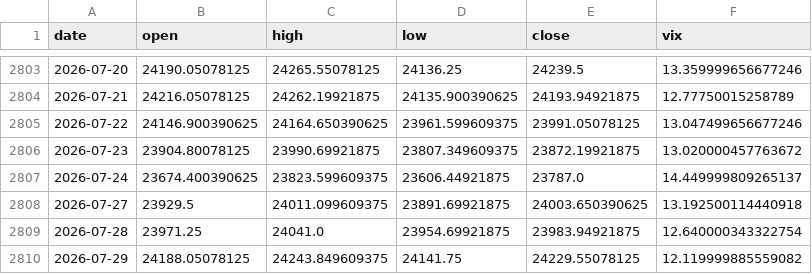
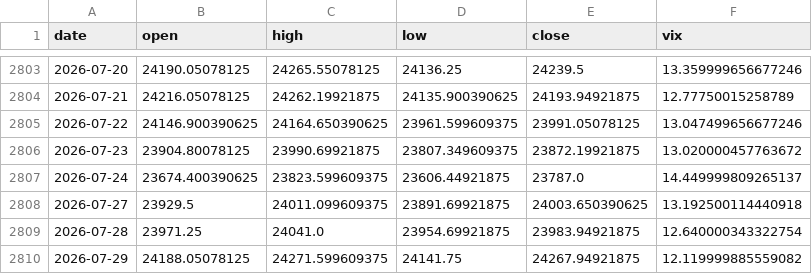
Before and after one commit to pravindev666/Moses-Random-Trees, a CSV file: data/nifty_daily.csv, drawn as a sheet; only a part is shown, gaps mark what is left out.

```diff
--- a/data/nifty_daily.csv
+++ b/data/nifty_daily.csv
@@ -2809,2 +2809,2 @@ date,open,high,low,close,vix
 2026-07-28,23971.25,24041.0,23954.69921875,23983.94921875,12.640000343322754
-2026-07-29,24188.05078125,24243.849609375,24141.75,24229.55078125,12.119999885559082
+2026-07-29,24188.05078125,24271.599609375,24141.75,24267.94921875,12.119999885559082
```
Also changed, not shown: data/dxy_daily.csv, data/natgas_daily.csv, 5 other files.
